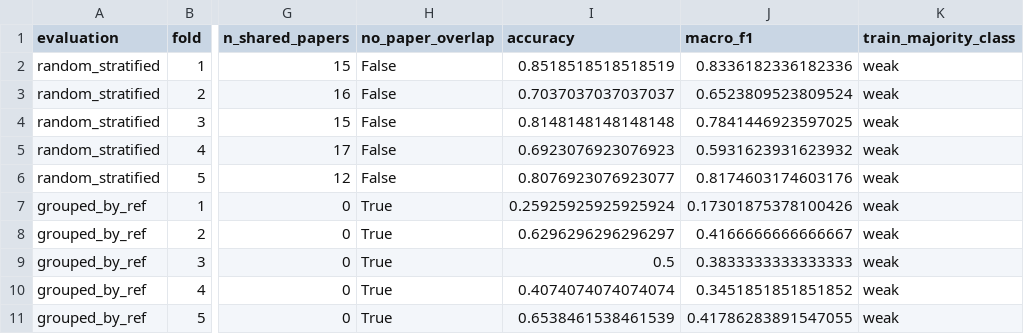
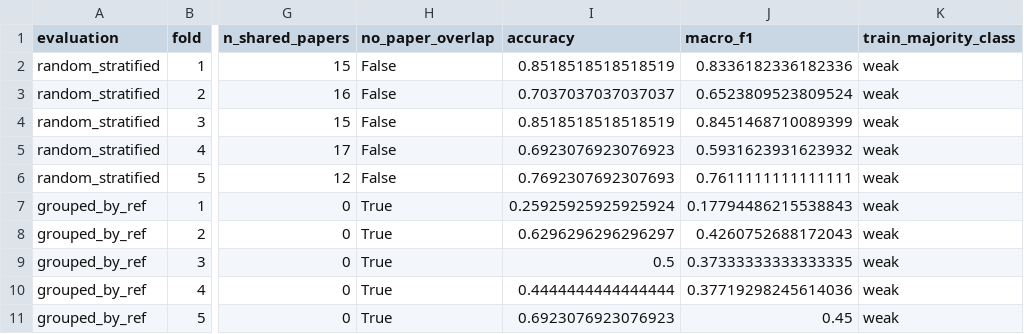
Before and after one commit to huanran-builds/urtc-2026-fouling-transfer, a CSV file: outputs/tables/04_mbc_fold_support.csv, drawn as a sheet; only a part is shown, gaps mark what is left out; the diff names each change by its address in the sheet, - before the commit and + after, or states it on an @@ line.

```diff
--- a/outputs/tables/04_mbc_fold_support.csv
+++ b/outputs/tables/04_mbc_fold_support.csv
-I4 (accuracy): 0.8148148148148148
+I4 (accuracy): 0.8518518518518519
-J4 (macro_f1): 0.7841446923597025
+J4 (macro_f1): 0.8451468710089399
-I6 (accuracy): 0.8076923076923077
+I6 (accuracy): 0.7692307692307693
-J6 (macro_f1): 0.8174603174603176
+J6 (macro_f1): 0.7611111111111111
-J7 (macro_f1): 0.17301875378100426
+J7 (macro_f1): 0.17794486215538843
-J8 (macro_f1): 0.4166666666666667
+J8 (macro_f1): 0.4260752688172043
-J9 (macro_f1): 0.3833333333333333
+J9 (macro_f1): 0.37333333333333335
-I10 (accuracy): 0.4074074074074074
+I10 (accuracy): 0.4444444444444444
-J10 (macro_f1): 0.3451851851851852
+J10 (macro_f1): 0.37719298245614036
-I11 (accuracy): 0.6538461538461539
+I11 (accuracy): 0.6923076923076923
-J11 (macro_f1): 0.41786283891547055
+J11 (macro_f1): 0.45
```
Also changed, not shown: outputs/tables/04_mbc_oof_predictions.csv, outputs/tables/04_mbc_summary.csv, 7 other files.
